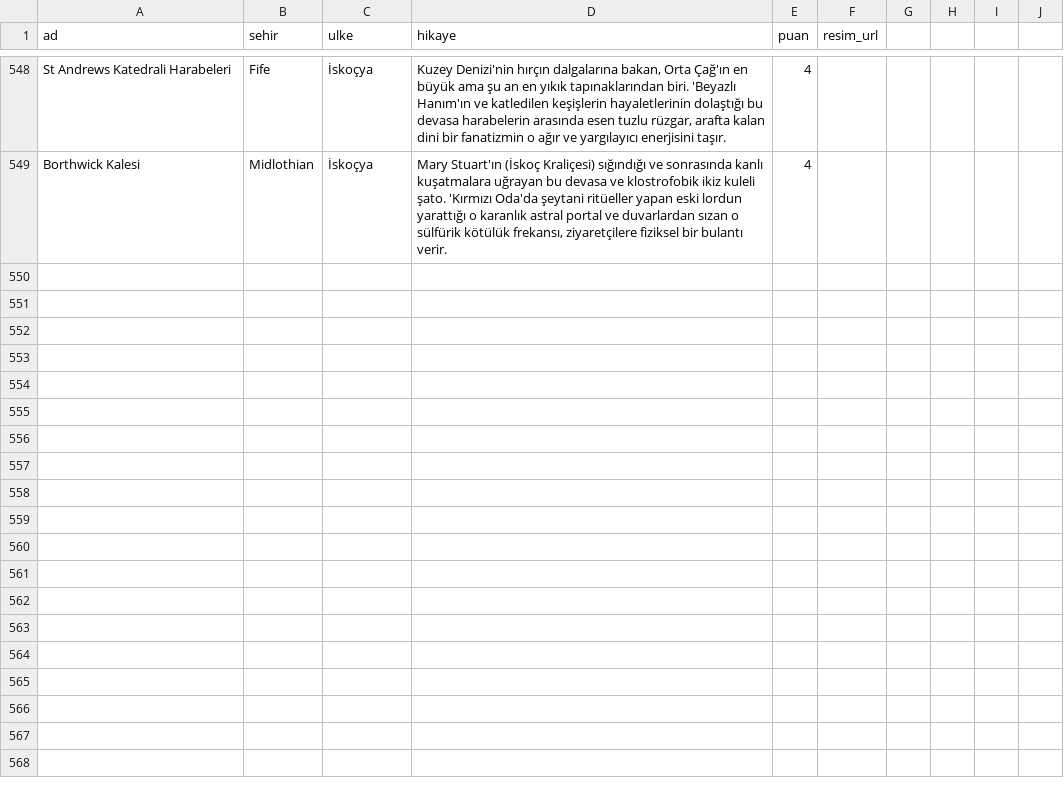
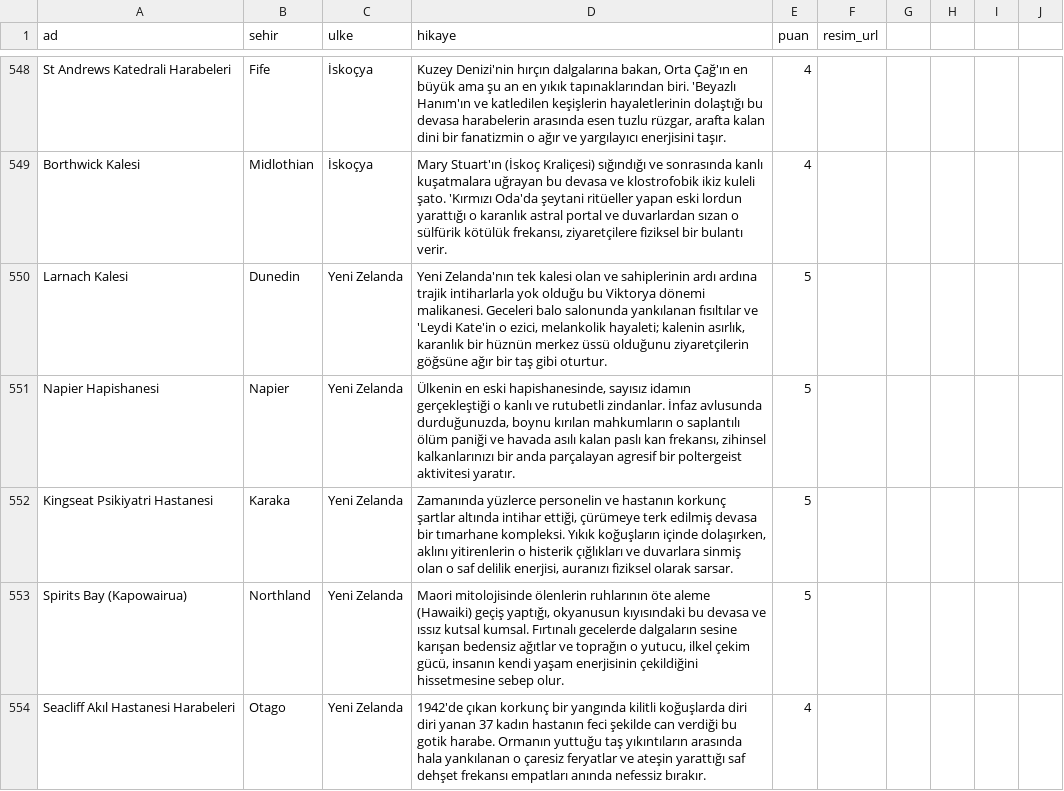
Before and after one commit to Tabirly/lanetli-yerler, a CSV file: perili_mekanlar.csv, drawn as a sheet; only a part is shown, gaps mark what is left out; the diff covers the shown part only.

```diff
--- a/perili_mekanlar.csv
+++ b/perili_mekanlar.csv
@@ -549 +549,6 @@ St Andrews Katedrali Harabeleri,Fife,İskoçya,"Kuzey Denizi'nin hırçın dalga
 Borthwick Kalesi,Midlothian,İskoçya,"Mary Stuart'ın (İskoç Kraliçesi) sığındığı ve sonrasında kanlı kuşatmalara uğrayan bu devasa ve klostrofobik ikiz kuleli şato. 'Kırmızı Oda'da şeytani ritüeller yapan eski lordun yarattığı o karanlık astral portal ve duvarlardan sızan o sülfürik kötülük frekansı, ziyaretçilere fiziksel bir bulantı verir.",4,
+Larnach Kalesi,Dunedin,Yeni Zelanda,"Yeni Zelanda'nın tek kalesi olan ve sahiplerinin ardı ardına trajik intiharlarla yok olduğu bu Viktorya dönemi malikanesi. Geceleri balo salonunda yankılanan fısıltılar ve 'Leydi Kate'in o ezici, melankolik hayaleti; kalenin asırlık, karanlık bir hüznün merkez üssü olduğunu ziyaretçilerin göğsüne ağır bir taş gibi oturtur.",5,
+Napier Hapishanesi,Napier,Yeni Zelanda,"Ülkenin en eski hapishanesinde, sayısız idamın gerçekleştiği o kanlı ve rutubetli zindanlar. İnfaz avlusunda durduğunuzda, boynu kırılan mahkumların o saplantılı ölüm paniği ve havada asılı kalan paslı kan frekansı, zihinsel kalkanlarınızı bir anda parçalayan agresif bir poltergeist aktivitesi yaratır.",5,
+Kingseat Psikiyatri Hastanesi,Karaka,Yeni Zelanda,"Zamanında yüzlerce personelin ve hastanın korkunç şartlar altında intihar ettiği, çürümeye terk edilmiş devasa bir tımarhane kompleksi. Yıkık koğuşların içinde dolaşırken, aklını yitirenlerin o histerik çığlıkları ve duvarlara sinmiş olan o saf delilik enerjisi, auranızı fiziksel olarak sarsar.",5,
+Spirits Bay (Kapowairua),Northland,Yeni Zelanda,"Maori mitolojisinde ölenlerin ruhlarının öte aleme (Hawaiki) geçiş yaptığı, okyanusun kıyısındaki bu devasa ve ıssız kutsal kumsal. Fırtınalı gecelerde dalgaların sesine karışan bedensiz ağıtlar ve toprağın o yutucu, ilkel çekim gücü, insanın kendi yaşam enerjisinin çekildiğini hissetmesine sebep olur.",5,
+Seacliff Akıl Hastanesi Harabeleri,Otago,Yeni Zelanda,1942'de çıkan korkunç bir yangında kilitli koğuşlarda diri diri yanan 37 kadın hastanın feci şekilde can verdiği bu gotik harabe. Ormanın yuttuğu taş yıkıntıların arasında hala yankılanan o çaresiz feryatlar ve ateşin yarattığı saf dehşet frekansı empatları anında nefessiz bırakır.,4,
```
Also changed, not shown: 5 added rows elsewhere in this file, 1 other file.
